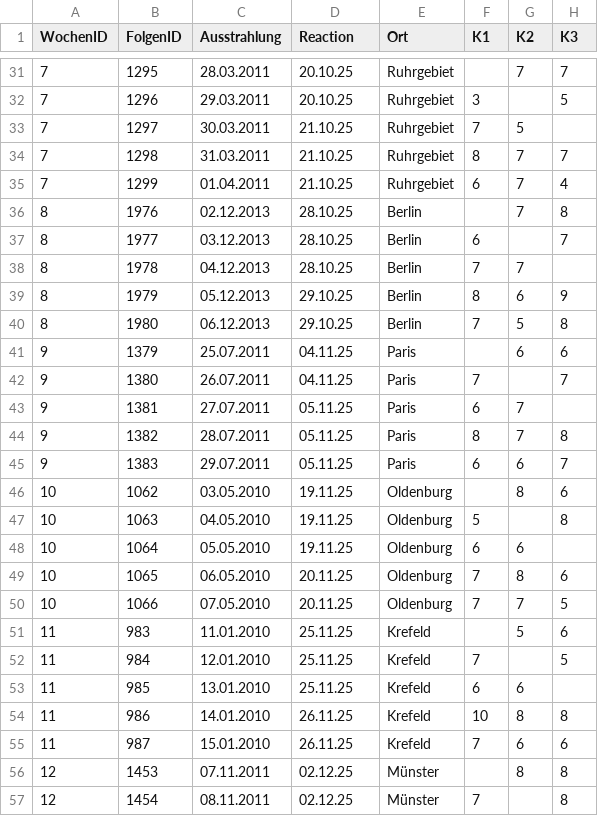
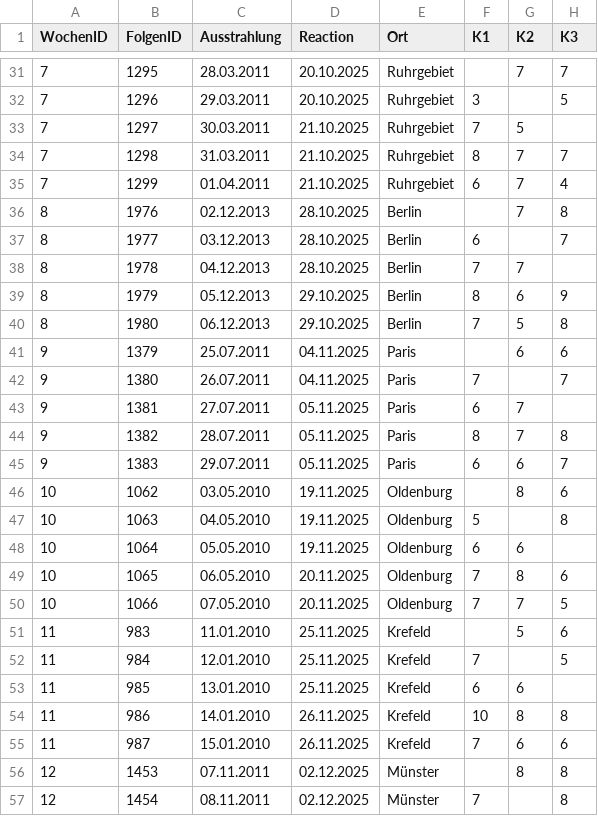
Before and after one commit to whiskyheat/ddd-dpd, a CSV file: data/bewertungen.csv, drawn as a sheet; only a part is shown, gaps mark what is left out; the diff covers the shown part only; the diff names each change by its address in the sheet, - before the commit and + after, or states it on an @@ line.

```diff
--- a/data/bewertungen.csv
+++ b/data/bewertungen.csv
-D31:D32 (Reaction): 20.10.25
+D31:D32 (Reaction): 20.10.2025
-D33:D35 (Reaction): 21.10.25
+D33:D35 (Reaction): 21.10.2025
-D36:D38 (Reaction): 28.10.25
+D36:D38 (Reaction): 28.10.2025
-D39:D40 (Reaction): 29.10.25
+D39:D40 (Reaction): 29.10.2025
-D41:D42 (Reaction): 04.11.25
+D41:D42 (Reaction): 04.11.2025
-D43:D45 (Reaction): 05.11.25
+D43:D45 (Reaction): 05.11.2025
-D46:D48 (Reaction): 19.11.25
+D46:D48 (Reaction): 19.11.2025
-D49:D50 (Reaction): 20.11.25
+D49:D50 (Reaction): 20.11.2025
-D51:D53 (Reaction): 25.11.25
+D51:D53 (Reaction): 25.11.2025
-D54:D55 (Reaction): 26.11.25
+D54:D55 (Reaction): 26.11.2025
-D56:D57 (Reaction): 02.12.25
+D56:D57 (Reaction): 02.12.2025
```
Also changed, not shown: 36 edited cells elsewhere in this file, data/streams.csv.
